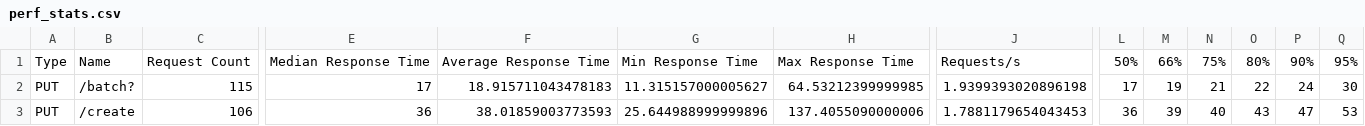
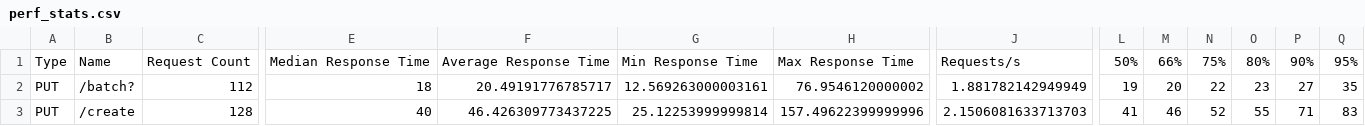
Before and after one commit to steventkrawczyk/reviewers-like-you, a CSV file: data/metrics/locust/perf_stats.csv, drawn as a sheet; only a part is shown, gaps mark what is left out; the diff covers the shown part only; the diff names each change by its address in the sheet, - before the commit and + after, or states it on an @@ line.

```diff
--- a/data/metrics/locust/perf_stats.csv
+++ b/data/metrics/locust/perf_stats.csv
-C2: 115
+C2: 112
-E2: 17
+E2: 18
-F2: 18.915711043478183
+F2: 20.49191776785717
-G2: 11.315157000005627
+G2: 12.569263000003161
-H2: 64.53212399999985
+H2: 76.9546120000002
-J2: 1.9399393020896198
+J2: 1.881782142949949
-L2: 17
+L2: 19
-M2: 19
+M2: 20
-N2: 21
+N2: 22
-O2: 22
+O2: 23
-P2: 24
+P2: 27
-Q2: 30
+Q2: 35
-C3: 106
+C3: 128
-E3: 36
+E3: 40
-F3: 38.01859003773593
+F3: 46.426309773437225
-G3: 25.644988999999896
+G3: 25.12253999999814
-H3: 137.4055090000006
+H3: 157.49622399999996
-J3: 1.7881179654043453
+J3: 2.1506081633713703
-L3: 36
+L3: 41
-M3: 39
+M3: 46
-N3: 40
+N3: 52
-O3: 43
+O3: 55
-P3: 47
+P3: 71
-Q3: 53
+Q3: 83
```
Also changed, not shown: 67 edited cells elsewhere in this file, data/metrics/locust/perf_stats_history.csv, 6 other files.
